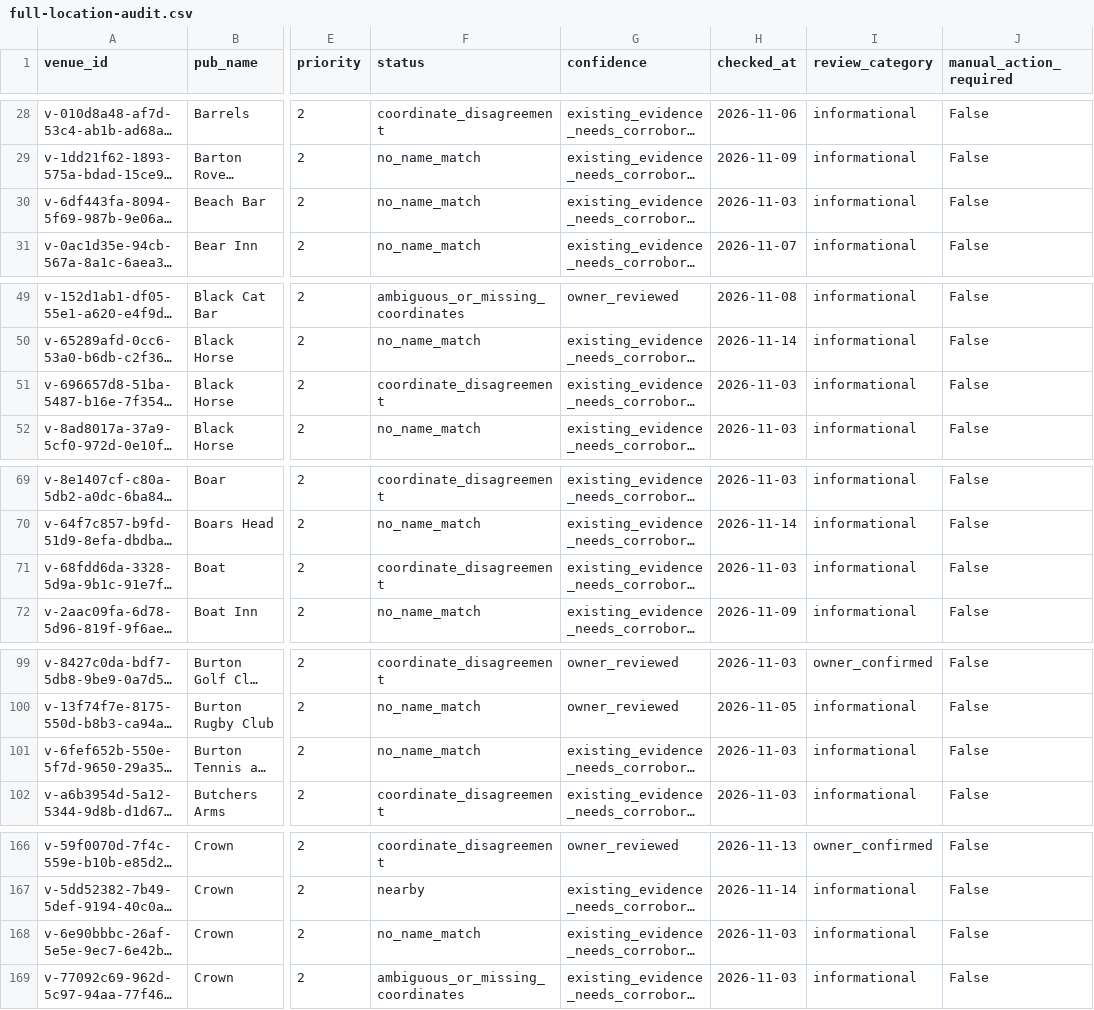
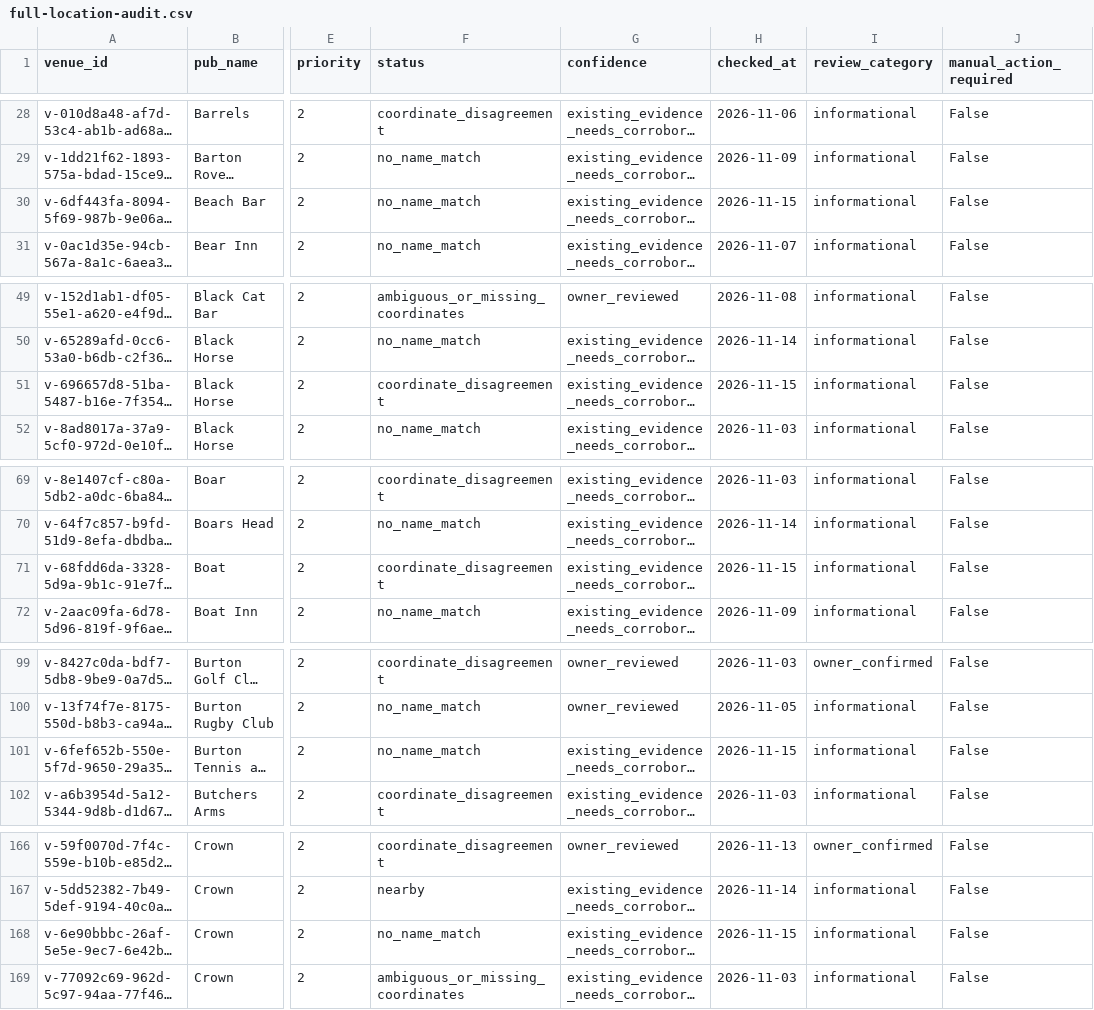
Before and after one commit to bristolbagpiper/BassBeerMap, a CSV file: audit/full-location-audit.csv, drawn as a sheet; only a part is shown, gaps mark what is left out; long unchanged cells end in …; the diff covers the shown part only; the diff names each change by its address in the sheet, - before the commit and + after, or states it on an @@ line.

```diff
--- a/audit/full-location-audit.csv
+++ b/audit/full-location-audit.csv
-H30 (checked_at): 2026-11-03
+H30 (checked_at): 2026-11-15
-H51 (checked_at): 2026-11-03
+H51 (checked_at): 2026-11-15
-H71 (checked_at): 2026-11-03
+H71 (checked_at): 2026-11-15
-H101 (checked_at): 2026-11-03
+H101 (checked_at): 2026-11-15
-H168 (checked_at): 2026-11-03
+H168 (checked_at): 2026-11-15
```
Also changed, not shown: 40 edited cells elsewhere in this file, 4 other files.
